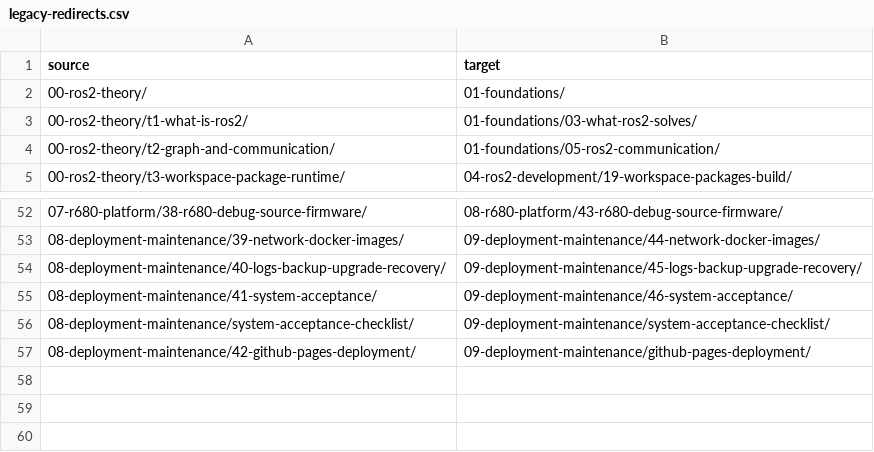
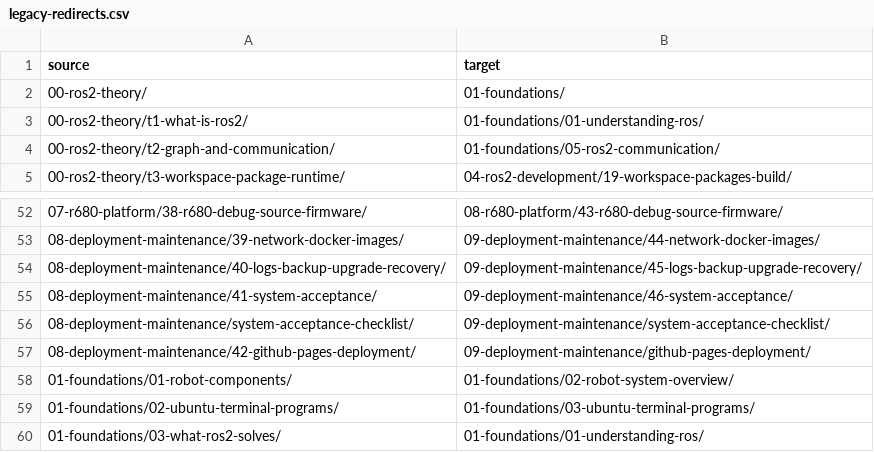
Before and after one commit to EnosElinsa/wheeltec-ros-textbook, a CSV file: metadata/legacy-redirects.csv, drawn as a sheet; only a part is shown, gaps mark what is left out.

Commit message:
Reorder the ROS foundations sequence

```diff
--- a/metadata/legacy-redirects.csv
+++ b/metadata/legacy-redirects.csv
@@ -2,3 +2,3 @@ source,target
 00-ros2-theory/,01-foundations/
-00-ros2-theory/t1-what-is-ros2/,01-foundations/03-what-ros2-solves/
+00-ros2-theory/t1-what-is-ros2/,01-foundations/01-understanding-ros/
 00-ros2-theory/t2-graph-and-communication/,01-foundations/05-ros2-communication/
@@ -57 +57,4 @@ source,target
 08-deployment-maintenance/42-github-pages-deployment/,09-deployment-maintenance/github-pages-deployment/
+01-foundations/01-robot-components/,01-foundations/02-robot-system-overview/
+01-foundations/02-ubuntu-terminal-programs/,01-foundations/03-ubuntu-terminal-programs/
+01-foundations/03-what-ros2-solves/,01-foundations/01-understanding-ros/
```
Also changed, not shown: metadata/chapter-manifest.csv, 8 other files.
